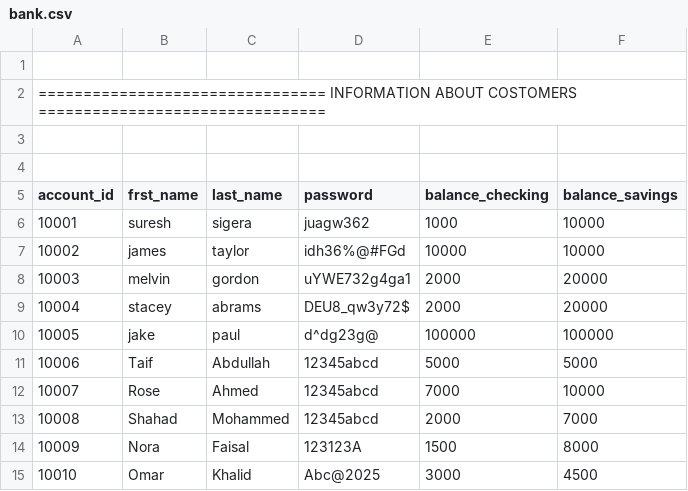
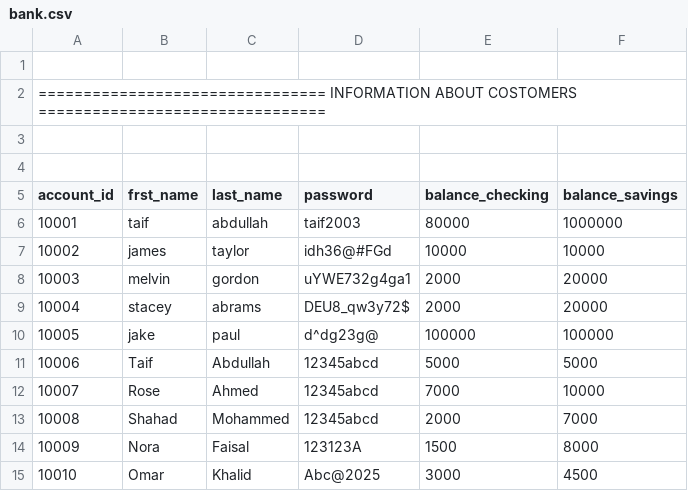
Before and after one commit to EngTaifAbdullah/banking-project, a CSV file: data/bank.csv, drawn as a sheet.

```diff
--- a/data/bank.csv
+++ b/data/bank.csv
@@ -5,4 +5,4 @@
 account_id,frst_name,last_name,password,balance_checking,balance_savings
-10001,suresh,sigera,juagw362,1000,10000
-10002,james,taylor,idh36%@#FGd,10000,10000
+10001,taif,abdullah,taif2003,80000,1000000
+10002,james,taylor,idh36@#FGd,10000,10000
 10003,melvin,gordon,uYWE732g4ga1,2000,20000
```
Also changed, not shown: 8 other files.
